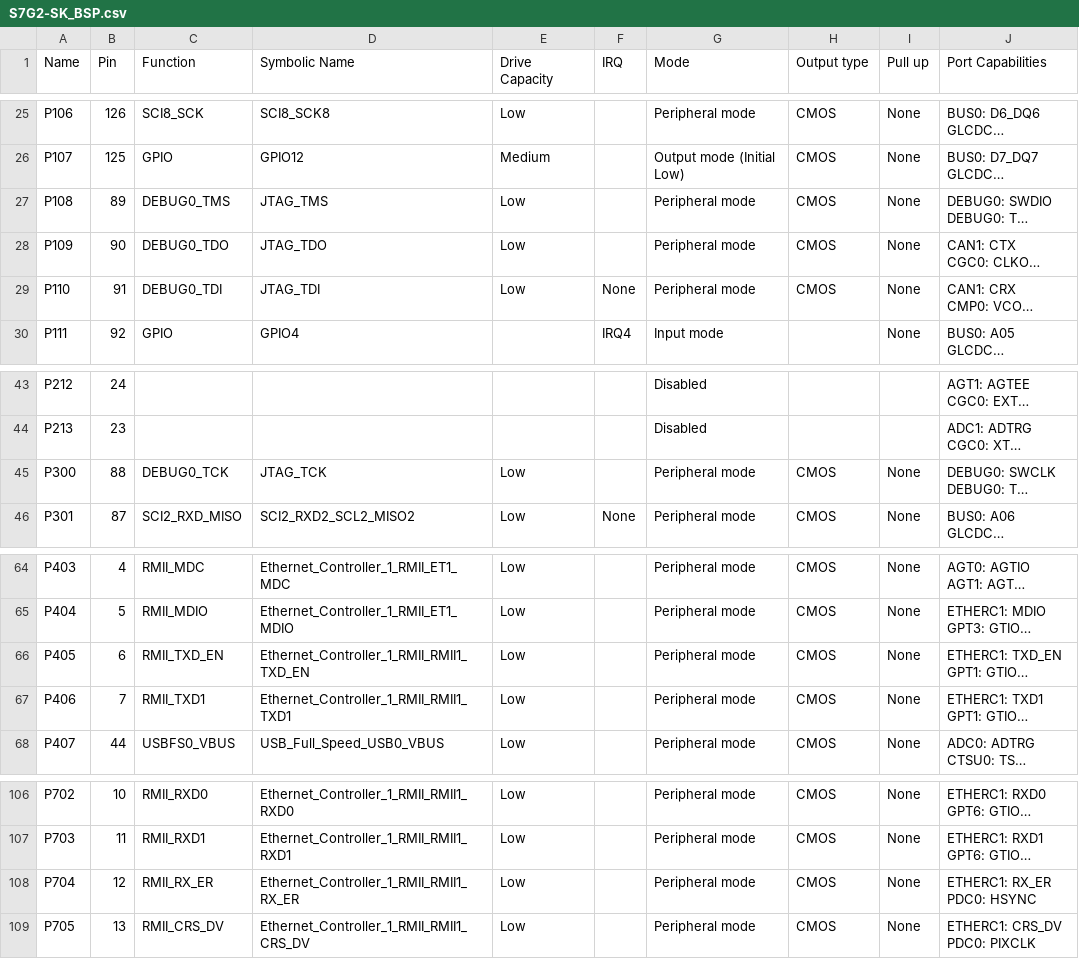
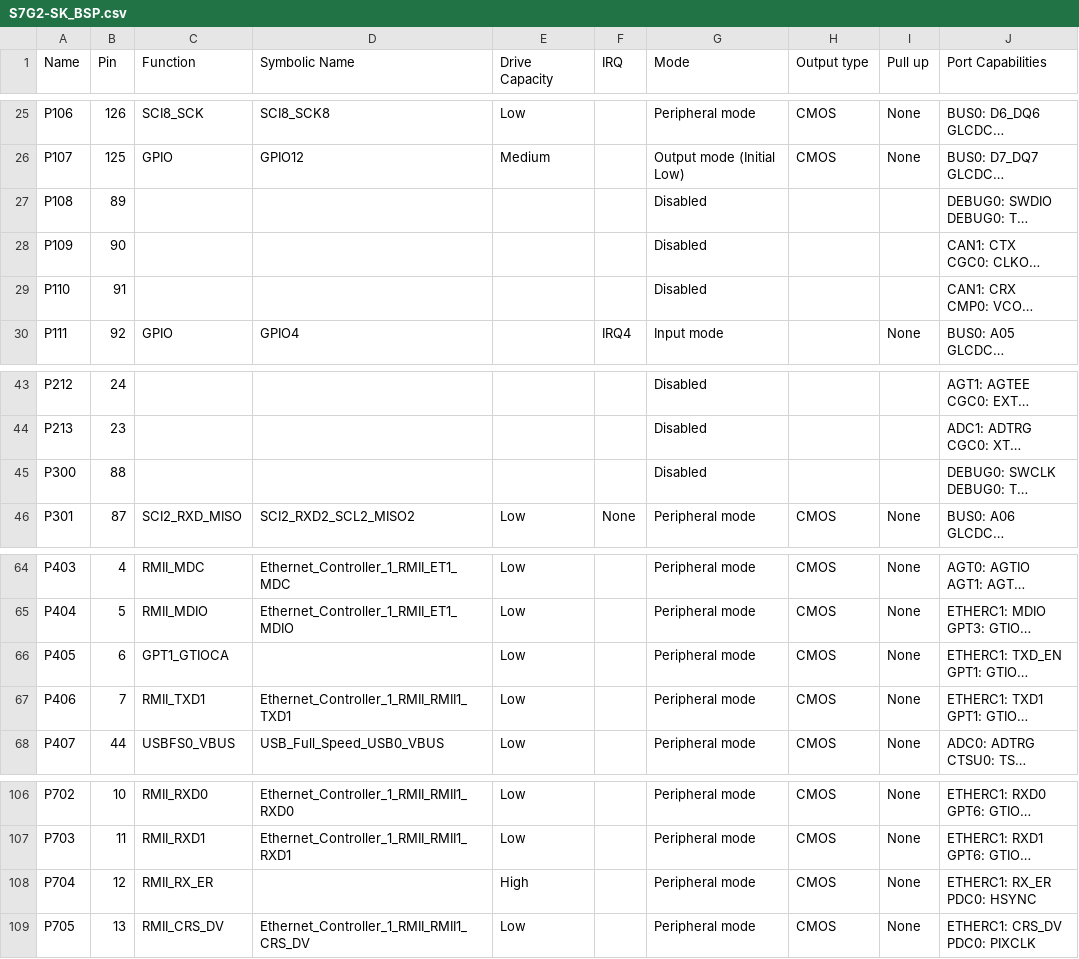
Before and after one commit to marlen6457/Proyecto_Integrador_DSE_2019, a CSV file: EMCS_Source_Code/EMCS_SoftwareProject/synergy_cfg/ssp_cfg/bsp/S7G2-SK_BSP.csv, drawn as a sheet; only a part is shown, gaps mark what is left out; long unchanged cells end in …; the diff names each change by its address in the sheet, - before the commit and + after, or states it on an @@ line.

Commit message:
PWM Ttesting
Add new thread for PWM control

```diff
--- a/EMCS_Source_Code/EMCS_SoftwareProject/synergy_cfg/ssp_cfg/bsp/S7G2-SK_BSP.csv
+++ b/EMCS_Source_Code/EMCS_SoftwareProject/synergy_cfg/ssp_cfg/bsp/S7G2-SK_BSP.csv
-C27 (Function): DEBUG0_TMS
+C27 (Function): (empty)
-D27 (Symbolic Name): JTAG_TMS
+D27 (Symbolic Name): (empty)
-E27:E29 (Drive Capacity): Low
+E27:E29 (Drive Capacity): (empty)
-G27:G29 (Mode): Peripheral mode
+G27:G29 (Mode): Disabled
-H27:H29 (Output type): CMOS
+H27:H29 (Output type): (empty)
-I27:I29 (Pull up): None
+I27:I29 (Pull up): (empty)
-C28 (Function): DEBUG0_TDO
+C28 (Function): (empty)
-D28 (Symbolic Name): JTAG_TDO
+D28 (Symbolic Name): (empty)
-C29 (Function): DEBUG0_TDI
+C29 (Function): (empty)
-D29 (Symbolic Name): JTAG_TDI
+D29 (Symbolic Name): (empty)
-F29 (IRQ): None
+F29 (IRQ): (empty)
-C45 (Function): DEBUG0_TCK
+C45 (Function): (empty)
-D45 (Symbolic Name): JTAG_TCK
+D45 (Symbolic Name): (empty)
-E45 (Drive Capacity): Low
+E45 (Drive Capacity): (empty)
-G45 (Mode): Peripheral mode
+G45 (Mode): Disabled
-H45 (Output type): CMOS
+H45 (Output type): (empty)
-I45 (Pull up): None
+I45 (Pull up): (empty)
-C66 (Function): RMII_TXD_EN
+C66 (Function): GPT1_GTIOCA
-D66 (Symbolic Name): Ethernet_Controller_1_RMII_RMII1_TXD_EN
+D66 (Symbolic Name): (empty)
-D108 (Symbolic Name): Ethernet_Controller_1_RMII_RMII1_RX_ER
+D108 (Symbolic Name): (empty)
-E108 (Drive Capacity): Low
+E108 (Drive Capacity): High
```
Also changed, not shown: 39 other files.
